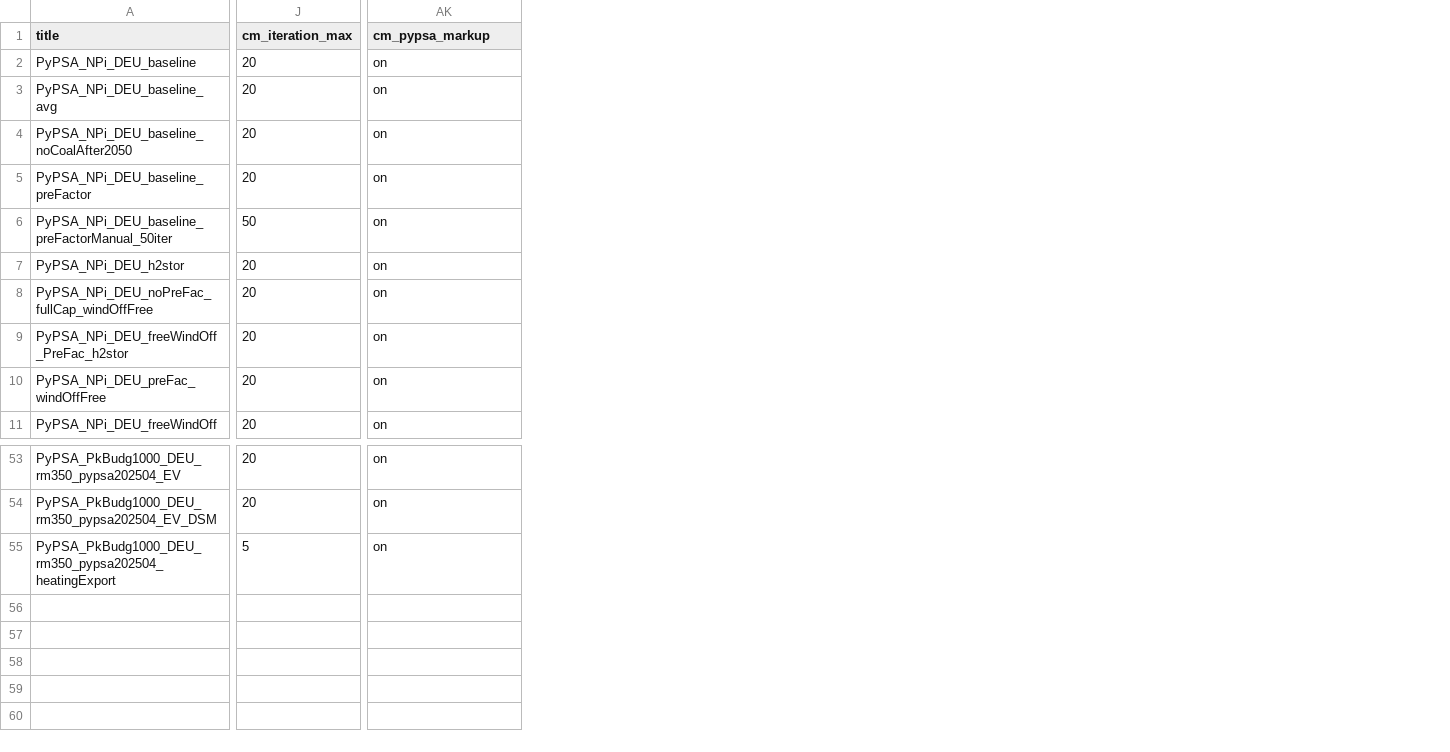
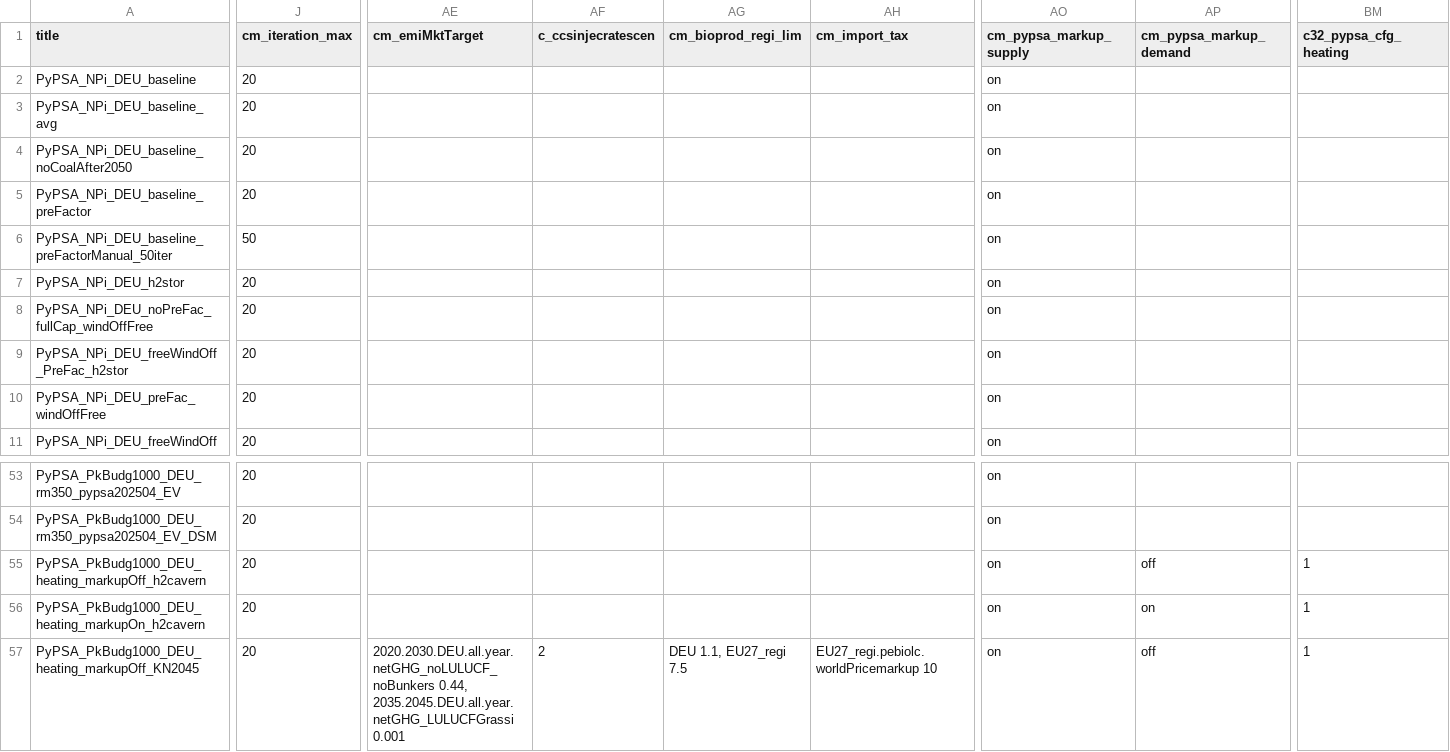
Before and after one commit to aodenweller/remind, a CSV file: config/scenario_config_21_EU11_PyPSA.csv, drawn as a sheet; only a part is shown, gaps mark what is left out; addresses are those after the commit; rows hold the shown columns only; the diff covers the shown part only; the diff names each change by its address in the sheet, - before the commit and + after, or states it on an @@ line.

Commit message:
Export sectoral load to PyPSA, implement markups for heating

```diff
--- a/config/scenario_config_21_EU11_PyPSA.csv
+++ b/config/scenario_config_21_EU11_PyPSA.csv
+column AE (cm_emiMktTarget), empty
+column AF (c_ccsinjecratescen), empty
+column AG (cm_bioprod_regi_lim), empty
+column AH (cm_import_tax), empty
+column AP (cm_pypsa_markup_demand), row 56: on
+column BM (c32_pypsa_cfg_heating), row 56: 1
-AO1: cm_pypsa_markup
+AO1: cm_pypsa_markup_supply
+row 55: PyPSA_PkBudg1000_DEU_heating_markupOff_h2cavern | 20 |  |  |  |  | on | off | 1
-A56 (title): PyPSA_PkBudg1000_DEU_rm350_pypsa202504_heatingExport
+A56 (title): PyPSA_PkBudg1000_DEU_heating_markupOn_h2cavern
-J56 (cm_iteration_max): 5
+J56 (cm_iteration_max): 20
+row 57: PyPSA_PkBudg1000_DEU_heating_markupOff_KN2045 | 20 | 2020.2030.DEU.all.year.netGHG_noLULUCF_noBunkers 0.44, 2035.2045.DEU.all.year.netGHG_LULUCFGrassi 0.001 | 2 | DEU 1.1, EU27_regi 7.5 | EU27_regi.pebiolc.worldPricemarkup 10 | on | off | 1
```
Also changed, not shown: 1 edited cell elsewhere in this file, 12 other files.
